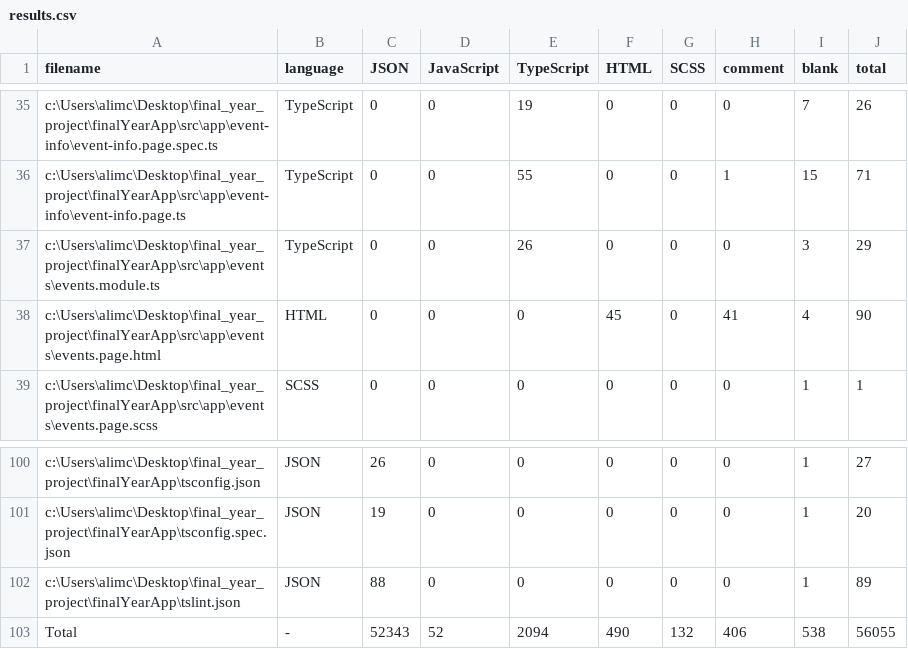
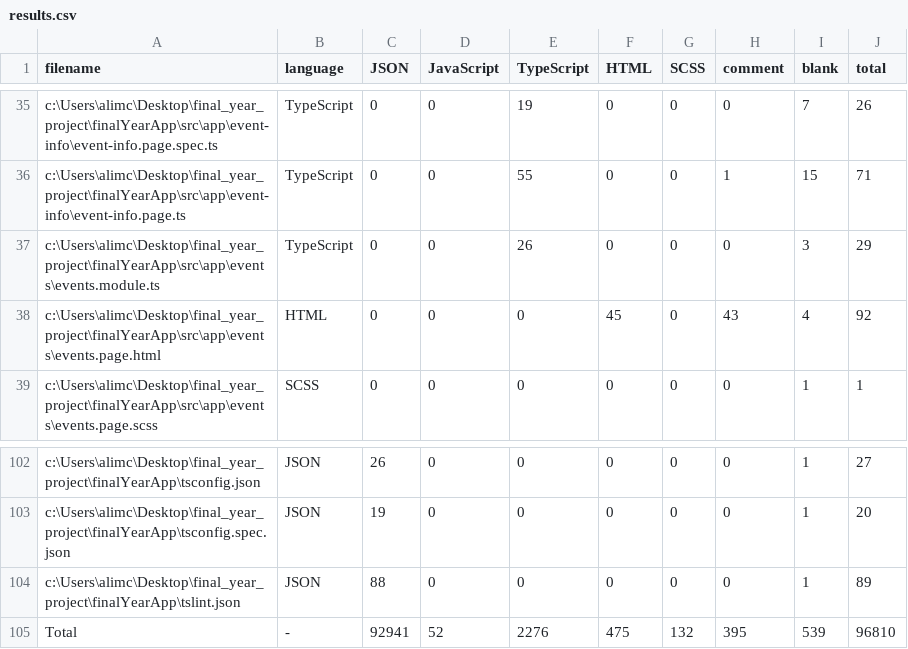
Before and after one commit to AlexMcLean123/final_year_project, a CSV file: finalYearApp/.VSCodeCounter/results.csv, drawn as a sheet; only a part is shown, gaps mark what is left out; the diff covers the shown part only.

```diff
--- a/finalYearApp/.VSCodeCounter/results.csv
+++ b/finalYearApp/.VSCodeCounter/results.csv
@@ -37,3 +37,3 @@ c:\Users\alimc\Desktop\final_year_project\finalYearApp\src\app\event-info\event-
 c:\Users\alimc\Desktop\final_year_project\finalYearApp\src\app\events\events.module.ts, TypeScript, 0, 0, 26, 0, 0, 0, 3, 29
-c:\Users\alimc\Desktop\final_year_project\finalYearApp\src\app\events\events.page.html, HTML, 0, 0, 0, 45, 0, 41, 4, 90
+c:\Users\alimc\Desktop\final_year_project\finalYearApp\src\app\events\events.page.html, HTML, 0, 0, 0, 45, 0, 43, 4, 92
 c:\Users\alimc\Desktop\final_year_project\finalYearApp\src\app\events\events.page.scss, SCSS, 0, 0, 0, 0, 0, 0, 1, 1
@@ -102,2 +104,2 @@ c:\Users\alimc\Desktop\final_year_project\finalYearApp\tsconfig.spec.json, JSON,
 c:\Users\alimc\Desktop\final_year_project\finalYearApp\tslint.json, JSON, 88, 0, 0, 0, 0, 0, 1, 89
-Total, -, 52343, 52, 2094, 490, 132, 406, 538, 56055
+Total, -, 92941, 52, 2276, 475, 132, 395, 539, 96810
```
Also changed, not shown: 2 added rows and 25 edited cells elsewhere in this file, 7 other files.
